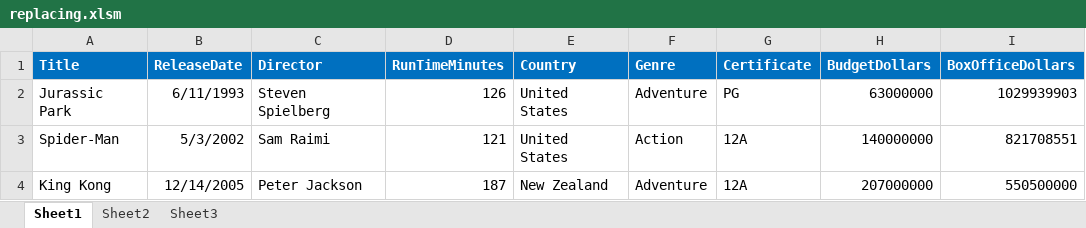
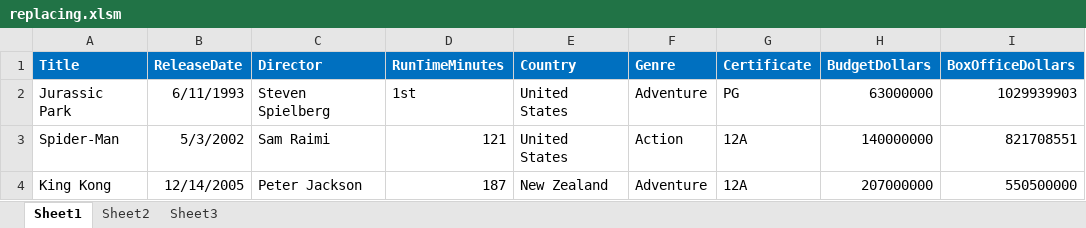
Before and after one commit to ChitreshPratap/VBA_Tasks, an Excel workbook: replacing.xlsm, sheet Sheet1, drawn as a sheet; only a part is shown; values as stored, in another font and other column widths than the file's, no borders; the diff names each change by its address in the sheet, - before the commit and + after, or states it on an @@ line.

```diff
--- a/replacing.xlsm (sheet Sheet1)
+++ b/replacing.xlsm (sheet Sheet1)
-D2 (RunTimeMinutes): 126
+D2 (RunTimeMinutes): 1st
```
Also changed, not shown: VBA(abhilash).xlsm, files_folder.xlsm, 12 other files.
